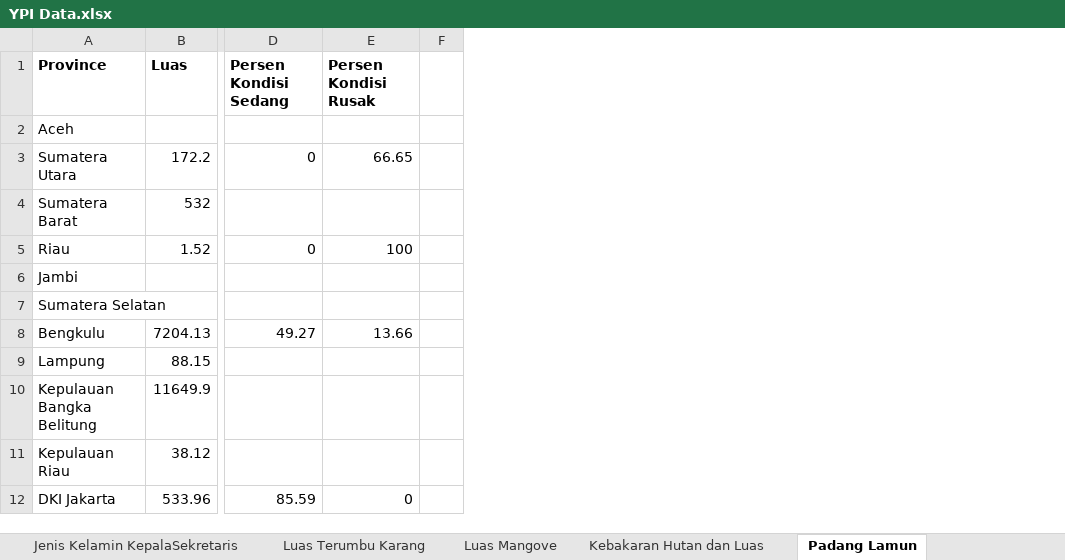
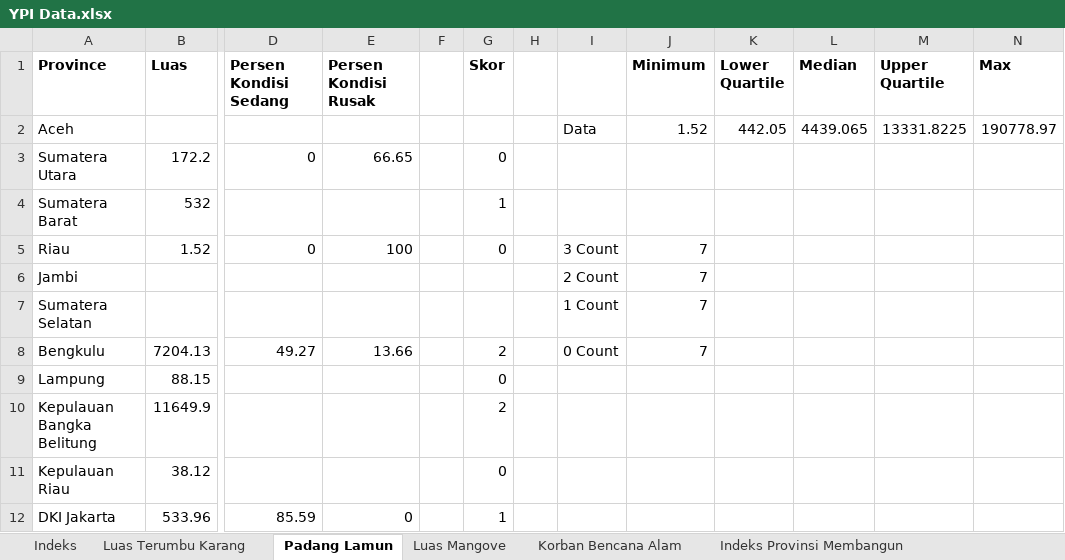
Before and after one commit to Hariaksha/magang-ypi, an Excel workbook: YPI Data.xlsx, sheet Padang Lamun, drawn as a sheet; only a part is shown, gaps mark what is left out; values as stored, in another font and other column widths than the file's, no borders; the diff names each change by its address in the sheet, - before the commit and + after, or states it on an @@ line.

Commit message:
Update YPI Data.xlsx
finish creating first multi-criteria based marine environmental assessment

```diff
--- a/YPI Data.xlsx (sheet Padang Lamun)
+++ b/YPI Data.xlsx (sheet Padang Lamun)
+sheet tab: Indeks
+sheet tab: Indeks Provinsi Membangun
@@ sheet tab order changed: Indeks | Luas Terumbu Karang | Padang Lamun | Luas Mangove | Korban Bencana Alam | Indeks Provinsi Membangun @@
+column G (Skor), rows 3-12: 0 | 1 | 0 |  |  | 2 | 0 | 2 | 0 | 1
+column H, empty
+column I, rows 2-8: Data |  |  | 3 Count | 2 Count | 1 Count | 0 Count
+column J (Minimum), rows 2-8: 1.52 |  |  | 7 | 7 | 7 | 7
+column K (Lower Quartile), row 2: 442.05
+column L (Median), row 2: 4439.065
+column M (Upper Quartile), row 2: 13331.8225
+column N (Max), row 2: 190778.97
```
Also changed, not shown: sheet Korban Bencana Alam, sheet Luas Mangove, sheet Luas Terumbu Karang, formulas that keep their value.
